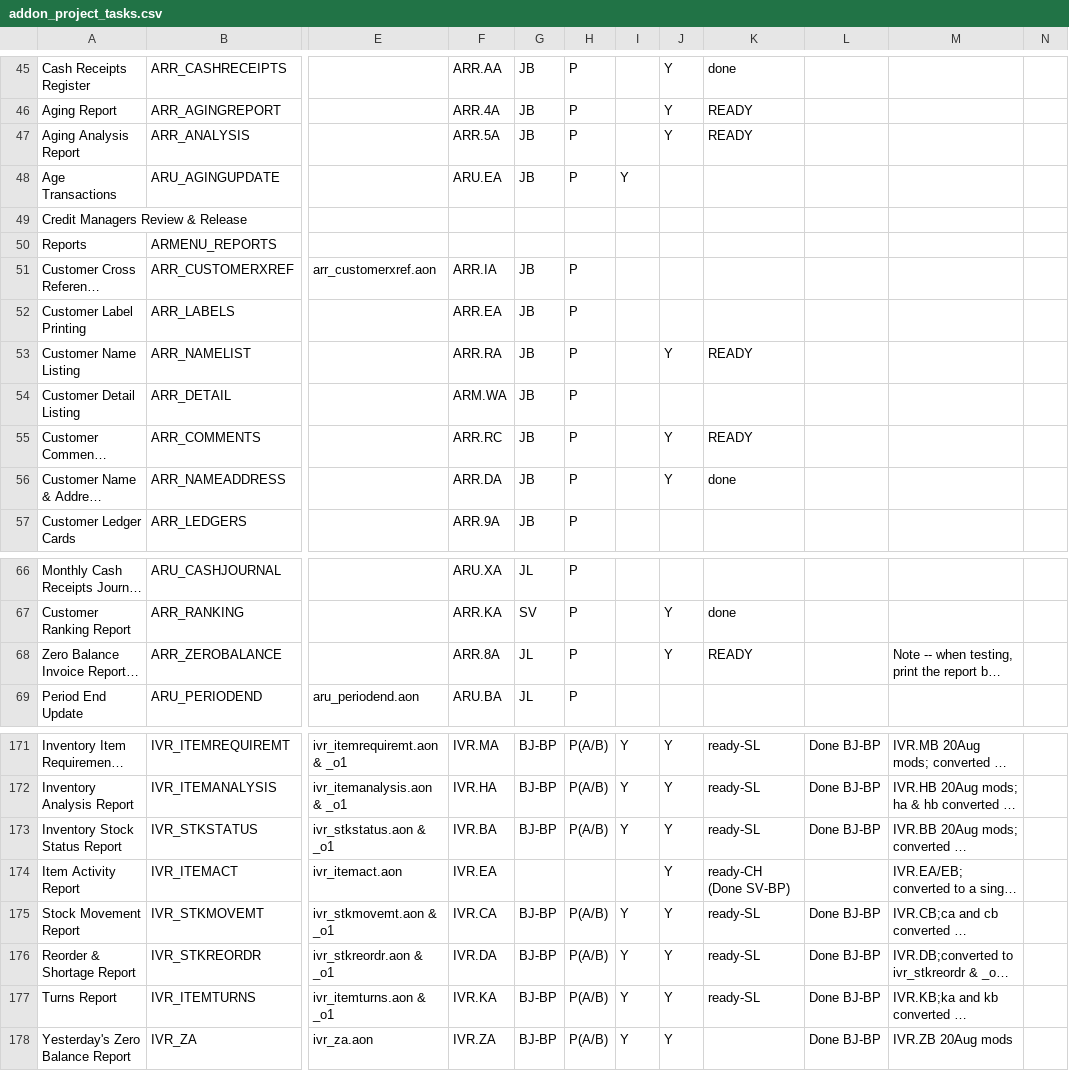
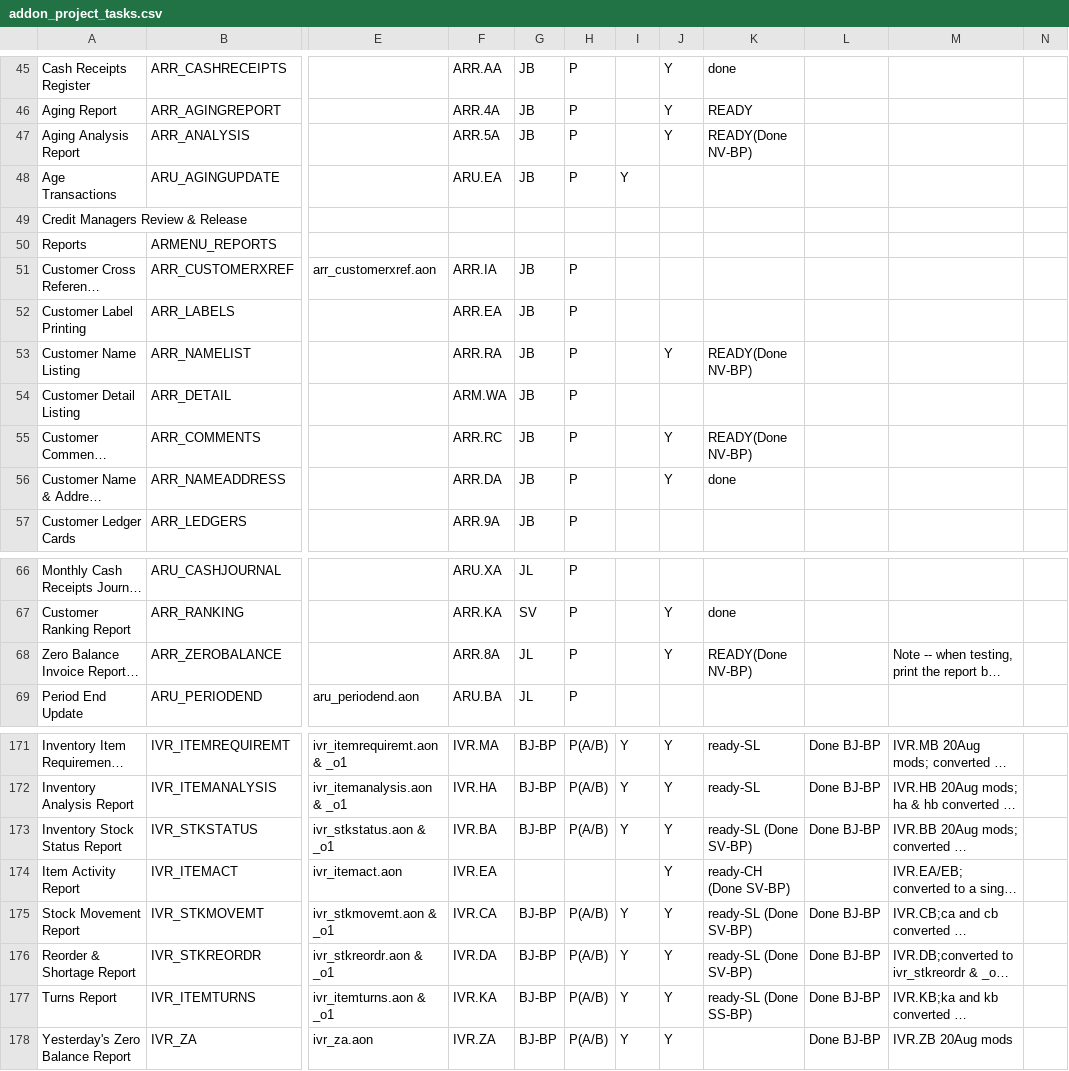
Before and after one commit to nmlynx/AddonSoftware, a CSV file: docs/addon_project_tasks.csv, drawn as a sheet; only a part is shown, gaps mark what is left out; long unchanged cells end in …; the diff names each change by its address in the sheet, - before the commit and + after, or states it on an @@ line.

Commit message:
DoOut changes done in files ivr_stkmovemt_o1.aon,ivr_stkstatus_o1.aon,ivr_stkreorder_o1.aon,ivr_itemturns_o1.aon of Inventory Control and arr_analysis.aon,arr_zerobalance.aon,arr_comments.aon,arr_namelist.aon of Accounts Receivable specified in DocOut status of addon_project_tasks.csv.

```diff
--- a/docs/addon_project_tasks.csv
+++ b/docs/addon_project_tasks.csv
-K47: READY
+K47: READY(Done NV-BP)
-K53: READY
+K53: READY(Done NV-BP)
-K55: READY
+K55: READY(Done NV-BP)
-K68: READY
+K68: READY(Done NV-BP)
-K173: ready-SL
+K173: ready-SL (Done SV-BP)
-K175:K176: ready-SL
+K175:K176: ready-SL (Done SV-BP)
-K177: ready-SL
+K177: ready-SL (Done SS-BP)
```
